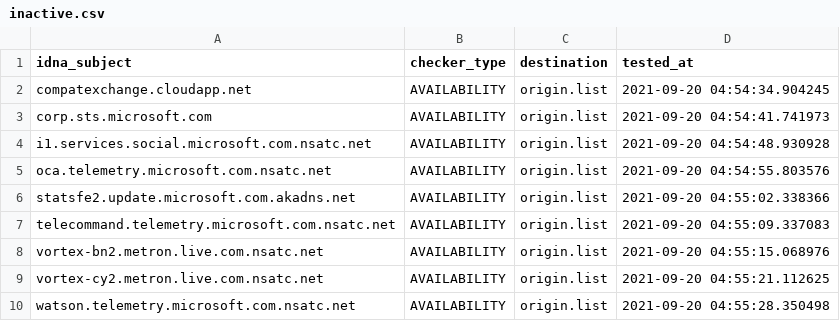
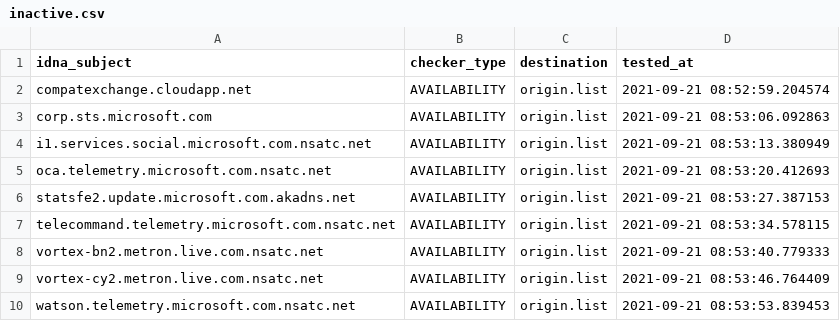
Before and after one commit to dead-hosts/hosts_git_tyzbit, a CSV file: .pyfunceble/inactive.csv, drawn as a sheet.

```diff
--- a/.pyfunceble/inactive.csv
+++ b/.pyfunceble/inactive.csv
@@ -1,10 +1,10 @@
 idna_subject,checker_type,destination,tested_at
-compatexchange.cloudapp.net,AVAILABILITY,origin.list,2021-09-20 04:54:34.904245
-corp.sts.microsoft.com,AVAILABILITY,origin.list,2021-09-20 04:54:41.741973
-i1.services.social.microsoft.com.nsatc.net,AVAILABILITY,origin.list,2021-09-20 04:54:48.930928
-oca.telemetry.microsoft.com.nsatc.net,AVAILABILITY,origin.list,2021-09-20 04:54:55.803576
-statsfe2.update.microsoft.com.akadns.net,AVAILABILITY,origin.list,2021-09-20 04:55:02.338366
-telecommand.telemetry.microsoft.com.nsatc.net,AVAILABILITY,origin.list,2021-09-20 04:55:09.337083
-vortex-bn2.metron.live.com.nsatc.net,AVAILABILITY,origin.list,2021-09-20 04:55:15.068976
-vortex-cy2.metron.live.com.nsatc.net,AVAILABILITY,origin.list,2021-09-20 04:55:21.112625
-watson.telemetry.microsoft.com.nsatc.net,AVAILABILITY,origin.list,2021-09-20 04:55:28.350498
+compatexchange.cloudapp.net,AVAILABILITY,origin.list,2021-09-21 08:52:59.204574
+corp.sts.microsoft.com,AVAILABILITY,origin.list,2021-09-21 08:53:06.092863
+i1.services.social.microsoft.com.nsatc.net,AVAILABILITY,origin.list,2021-09-21 08:53:13.380949
+oca.telemetry.microsoft.com.nsatc.net,AVAILABILITY,origin.list,2021-09-21 08:53:20.412693
+statsfe2.update.microsoft.com.akadns.net,AVAILABILITY,origin.list,2021-09-21 08:53:27.387153
+telecommand.telemetry.microsoft.com.nsatc.net,AVAILABILITY,origin.list,2021-09-21 08:53:34.578115
+vortex-bn2.metron.live.com.nsatc.net,AVAILABILITY,origin.list,2021-09-21 08:53:40.779333
+vortex-cy2.metron.live.com.nsatc.net,AVAILABILITY,origin.list,2021-09-21 08:53:46.764409
+watson.telemetry.microsoft.com.nsatc.net,AVAILABILITY,origin.list,2021-09-21 08:53:53.839453
```
Also changed, not shown: 8 other files.
